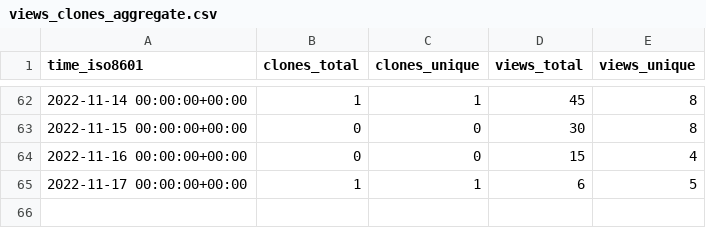
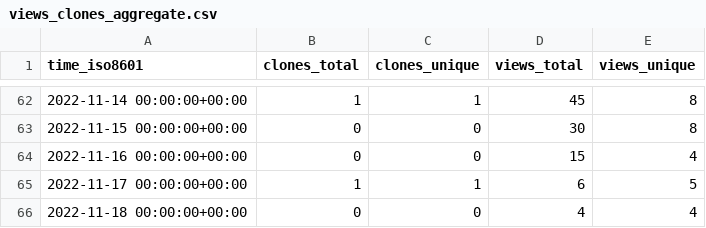
Before and after one commit to voidburn/cron-expression-descriptor-stats, a CSV file: voidburn/cron-expression-descriptor/ghrs-data/views_clones_aggregate.csv, drawn as a sheet; only a part is shown, gaps mark what is left out; the diff names each change by its address in the sheet, - before the commit and + after, or states it on an @@ line.

```diff
--- a/voidburn/cron-expression-descriptor/ghrs-data/views_clones_aggregate.csv
+++ b/voidburn/cron-expression-descriptor/ghrs-data/views_clones_aggregate.csv
+row 66: 2022-11-18 00:00:00+00:00 | 0 | 0 | 4 | 4
```
Also changed, not shown: 1 other file.
